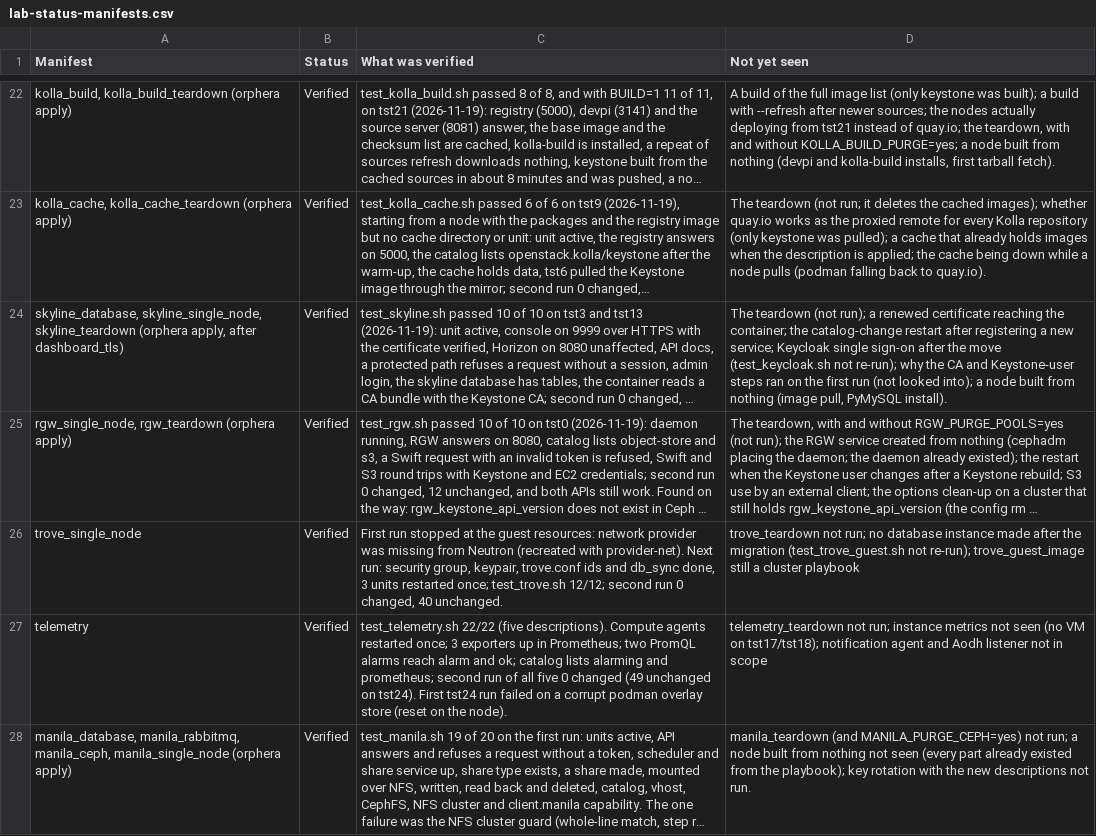
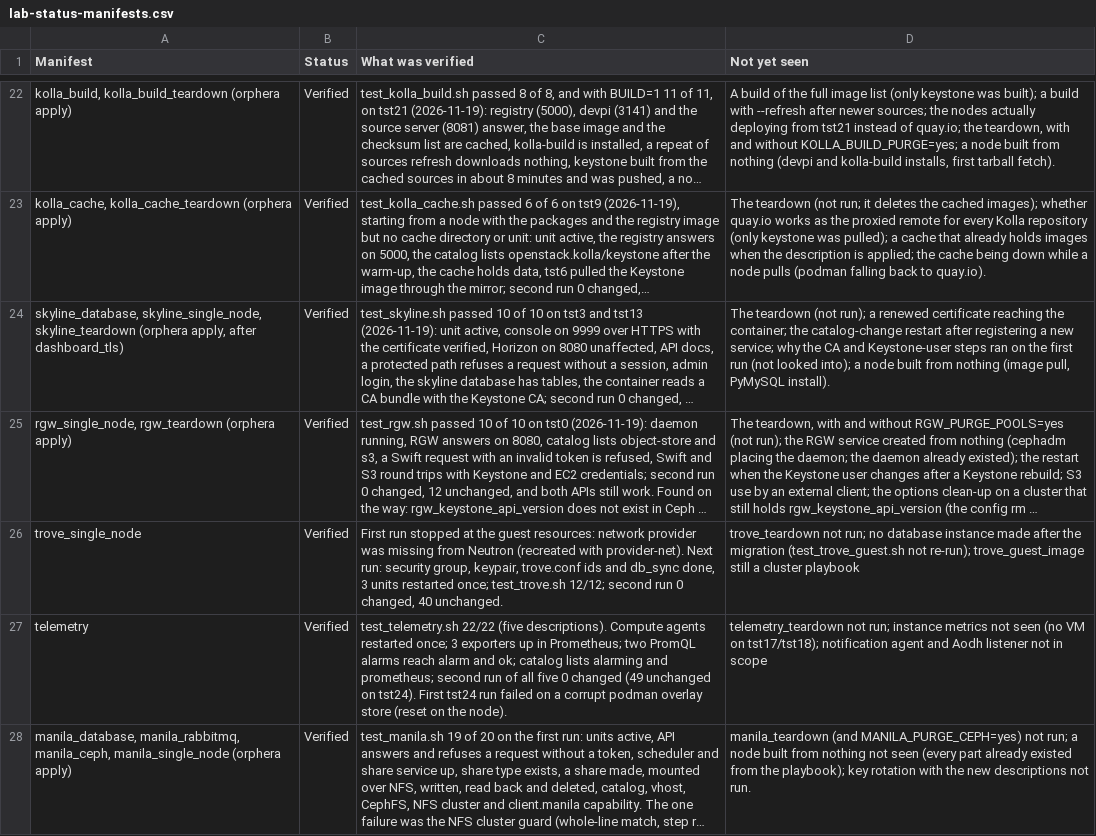
Before and after one commit to ljalbinson/orphera-pkg, a CSV file: docs/lab-status-manifests.csv, drawn as a sheet; only a part is shown, gaps mark what is left out; long unchanged cells end in …; the diff covers the shown part only; the diff names each change by its address in the sheet, - before the commit and + after, or states it on an @@ line.

```diff
--- a/docs/lab-status-manifests.csv
+++ b/docs/lab-status-manifests.csv
-D24 (Not yet seen): …new service; Keycloak single sign-on after the move (test_keycloak.sh not re-run); why the…
+D24 (Not yet seen): …new service; why the…
```
Also changed, not shown: 1 added row and 1 edited cell elsewhere in this file, 2 other files.
